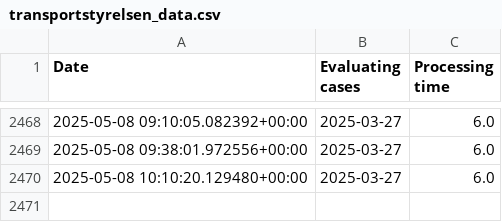
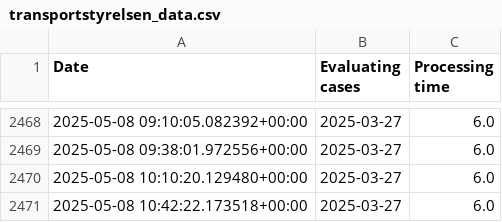
Before and after one commit to daneov/transportstyrelsen-data, a CSV file: transportstyrelsen_data.csv, drawn as a sheet; only a part is shown, gaps mark what is left out.

```diff
--- a/transportstyrelsen_data.csv
+++ b/transportstyrelsen_data.csv
@@ -2470 +2470,2 @@ Date,Evaluating cases,Processing time
 "2025-05-08 10:10:20.129480+00:00","2025-03-27","6.0"
+"2025-05-08 10:42:22.173518+00:00","2025-03-27","6.0"
```
